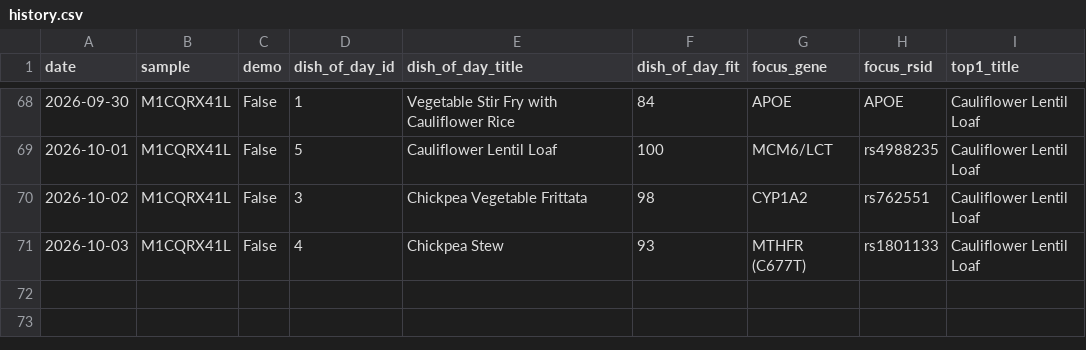
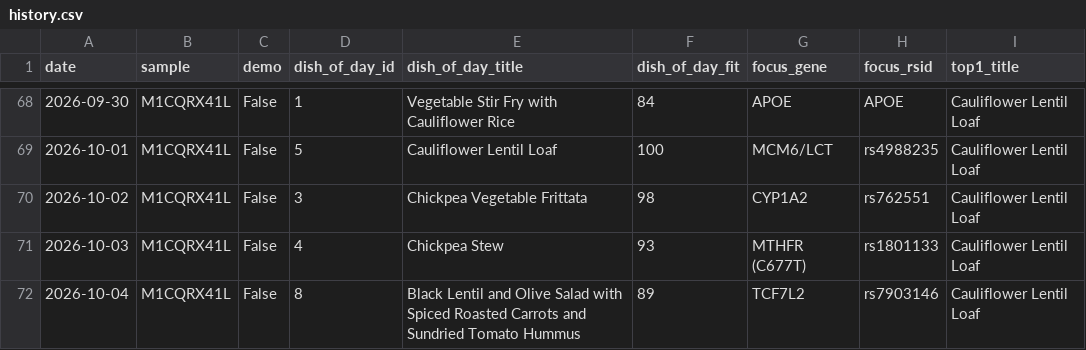
Before and after one commit to Erikiss/DNADiet, a CSV file: reports/history.csv, drawn as a sheet; only a part is shown, gaps mark what is left out.

```diff
--- a/reports/history.csv
+++ b/reports/history.csv
@@ -71 +71,2 @@ date,sample,demo,dish_of_day_id,dish_of_day_title,dish_of_day_fit,focus_gene,foc
 2026-10-03,M1CQRX41L,False,4,Chickpea Stew,93,MTHFR (C677T),rs1801133,Cauliflower Lentil Loaf
+2026-10-04,M1CQRX41L,False,8,Black Lentil and Olive Salad with Spiced Roasted Carrots and Sundried Tomato Hummus,89,TCF7L2,rs7903146,Cauliflower Lentil Loaf
```
Also changed, not shown: 2 other files.
